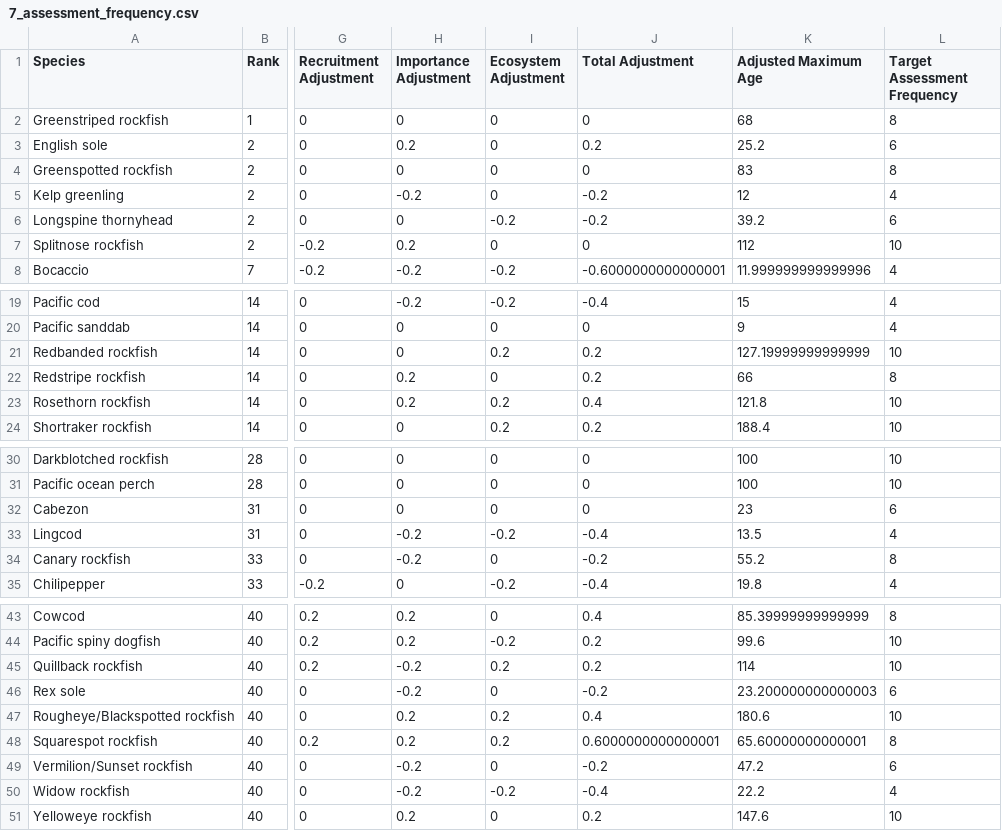
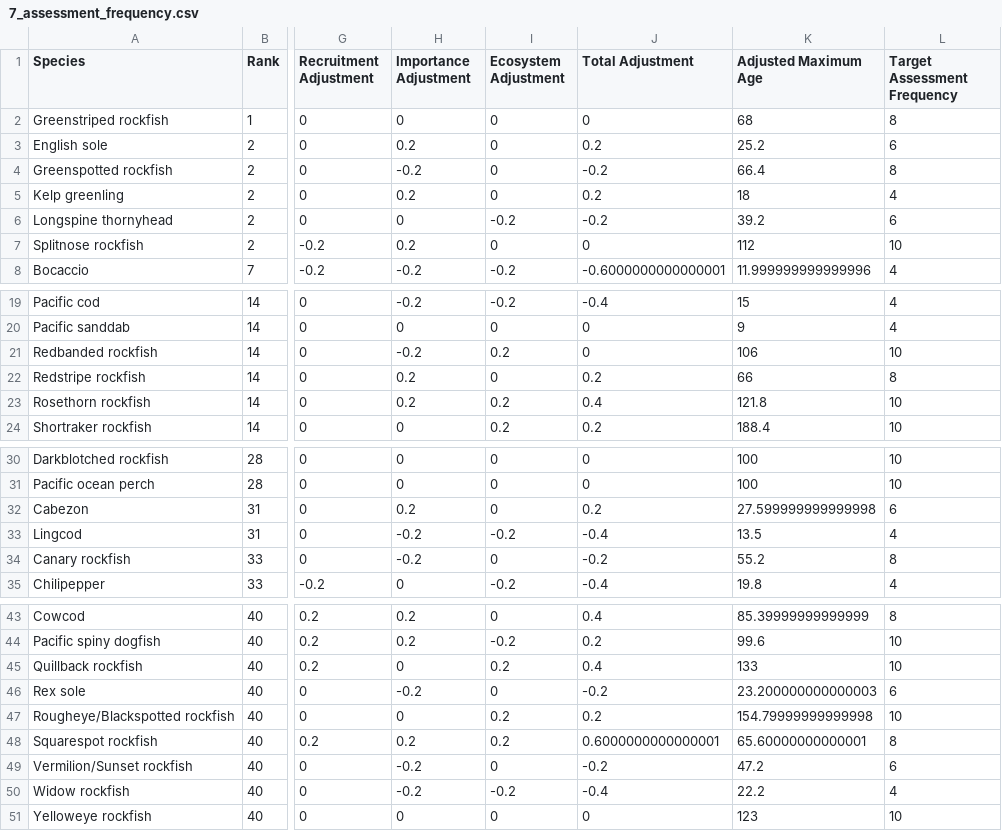
Before and after one commit to chantelwetzel-noaa/shinywcsap, a CSV file: tables/2026/7_assessment_frequency.csv, drawn as a sheet; only a part is shown, gaps mark what is left out; the diff names each change by its address in the sheet, - before the commit and + after, or states it on an @@ line.

```diff
--- a/tables/2026/7_assessment_frequency.csv
+++ b/tables/2026/7_assessment_frequency.csv
-H4 (Importance Adjustment): 0
+H4 (Importance Adjustment): -0.2
-J4 (Total Adjustment): 0
+J4 (Total Adjustment): -0.2
-K4 (Adjusted Maximum Age): 83
+K4 (Adjusted Maximum Age): 66.4
-H5 (Importance Adjustment): -0.2
+H5 (Importance Adjustment): 0.2
-J5 (Total Adjustment): -0.2
+J5 (Total Adjustment): 0.2
-K5 (Adjusted Maximum Age): 12
+K5 (Adjusted Maximum Age): 18
-H21 (Importance Adjustment): 0
+H21 (Importance Adjustment): -0.2
-J21 (Total Adjustment): 0.2
+J21 (Total Adjustment): 0
-K21 (Adjusted Maximum Age): 127.19999999999999
+K21 (Adjusted Maximum Age): 106
-H32 (Importance Adjustment): 0
+H32 (Importance Adjustment): 0.2
-J32 (Total Adjustment): 0
+J32 (Total Adjustment): 0.2
-K32 (Adjusted Maximum Age): 23
+K32 (Adjusted Maximum Age): 27.599999999999998
-H45 (Importance Adjustment): -0.2
+H45 (Importance Adjustment): 0
-J45 (Total Adjustment): 0.2
+J45 (Total Adjustment): 0.4
-K45 (Adjusted Maximum Age): 114
+K45 (Adjusted Maximum Age): 133
-H47 (Importance Adjustment): 0.2
+H47 (Importance Adjustment): 0
-J47 (Total Adjustment): 0.4
+J47 (Total Adjustment): 0.2
-K47 (Adjusted Maximum Age): 180.6
+K47 (Adjusted Maximum Age): 154.79999999999998
-H51 (Importance Adjustment): 0.2
+H51 (Importance Adjustment): 0
-J51 (Total Adjustment): 0.2
+J51 (Total Adjustment): 0
-K51 (Adjusted Maximum Age): 147.6
+K51 (Adjusted Maximum Age): 123
```
Also changed, not shown: tables/2026/2_commercial_revenue.csv, tables/2026/4_recreational_importance.csv, 1 other file.
